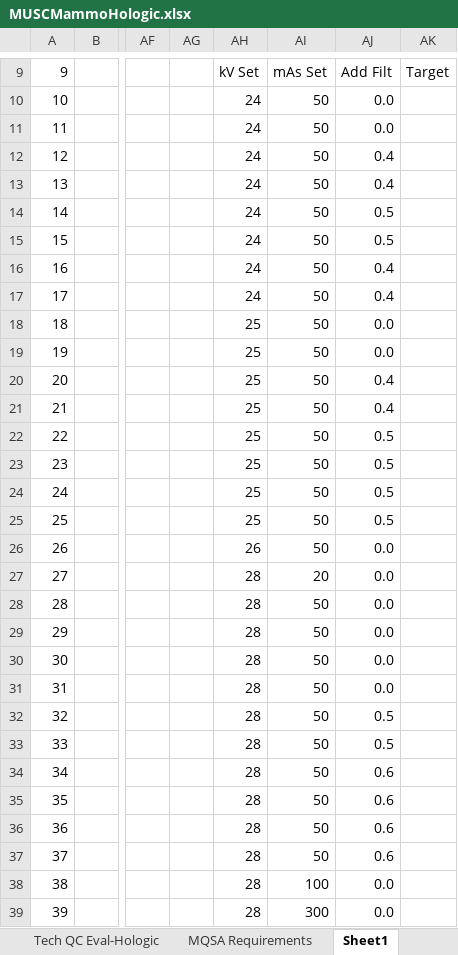
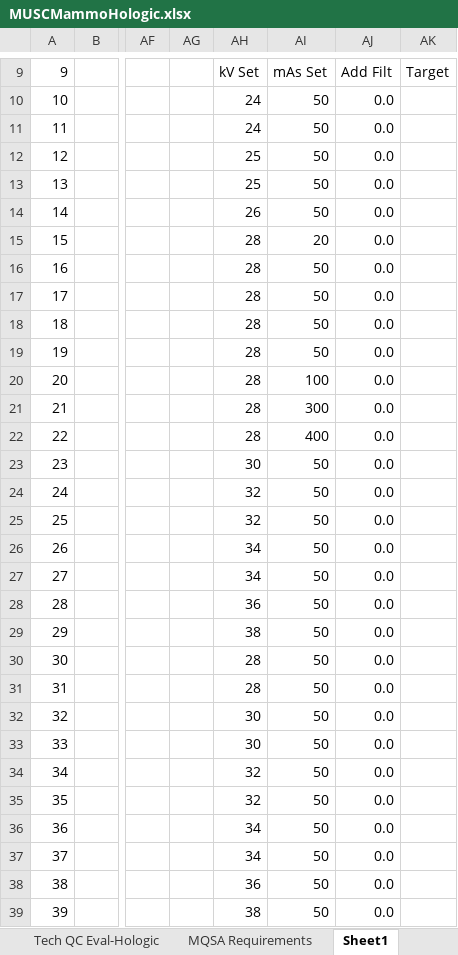
Before and after one commit to imabug/EquipTestingSpreadsheets, an Excel workbook: MUSCMammoHologic.xlsx, sheet Sheet1, drawn as a sheet; only a part is shown, gaps mark what is left out; values as stored, in another font and other column widths than the file's, no cell formats; conditional formats not drawn; the diff covers the shown part only; the diff names each change by its address in the sheet, - before the commit and + after, or states it on an @@ line.

```diff
--- a/MUSCMammoHologic.xlsx (sheet Sheet1)
+++ b/MUSCMammoHologic.xlsx (sheet Sheet1)
-AH12:AH13: 24
+AH12:AH13: 25
-AJ12:AJ13: 0.4
+AJ12:AJ13: 0.0
-AH14: 24
+AH14: 26
-AJ14:AJ15: 0.5
+AJ14:AJ15: 0.0
-AH15:AH17: 24
+AH15:AH17: 28
-AI15: 50
+AI15: 20
-AJ16:AJ17: 0.4
+AJ16:AJ17: 0.0
-AH18:AH22: 25
+AH18:AH22: 28
-AI20: 50
+AI20: 100
-AJ20:AJ21: 0.4
+AJ20:AJ21: 0.0
-AI21: 50
+AI21: 300
-AI22: 50
+AI22: 400
-AJ22:AJ25: 0.5
+AJ22:AJ25: 0.0
-AH23: 25
+AH23: 30
-AH24:AH25: 25
+AH24:AH25: 32
-AH26: 26
+AH26: 34
-AH27: 28
+AH27: 34
-AI27: 20
+AI27: 50
-AH28: 28
+AH28: 36
-AH29: 28
+AH29: 38
-AH32:AH33: 28
+AH32:AH33: 30
-AJ32:AJ33: 0.5
+AJ32:AJ33: 0.0
-AH34:AH35: 28
+AH34:AH35: 32
-AJ34:AJ37: 0.6
+AJ34:AJ37: 0.0
-AH36:AH37: 28
+AH36:AH37: 34
-AH38: 28
+AH38: 36
-AI38: 100
+AI38: 50
-AH39: 28
+AH39: 38
-AI39: 300
+AI39: 50
```
Also changed, not shown: 6 added rows, 6 removed rows, 312 edited cells and merged cells elsewhere in this sheet, sheet DataPage, other sheet tabs, cell formats, formulas that keep their value.
